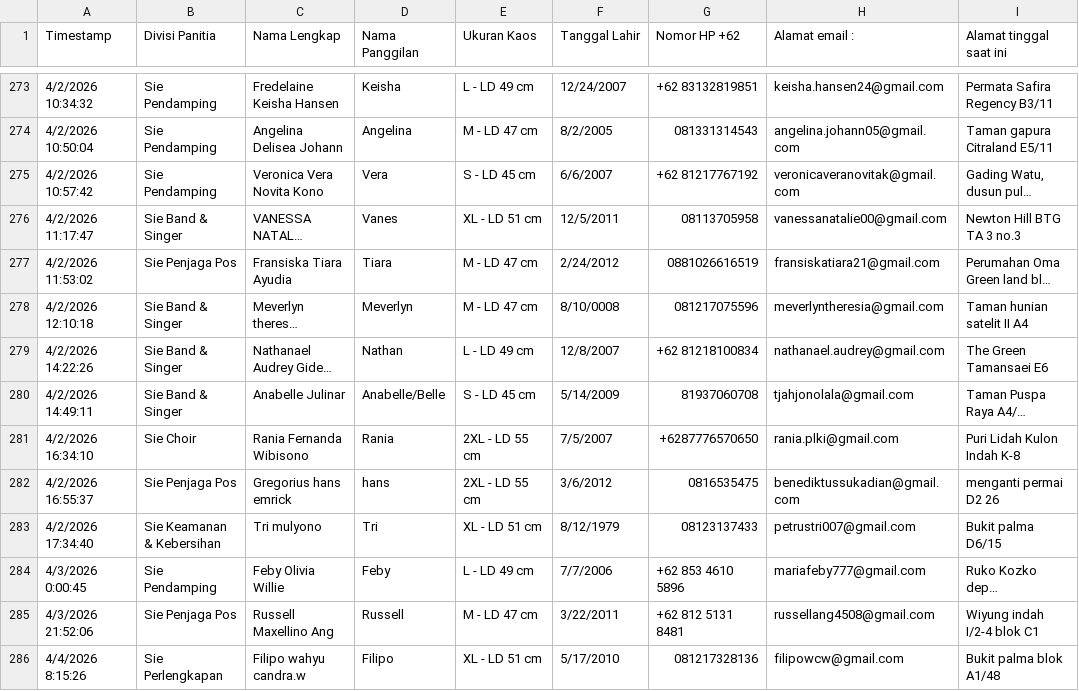
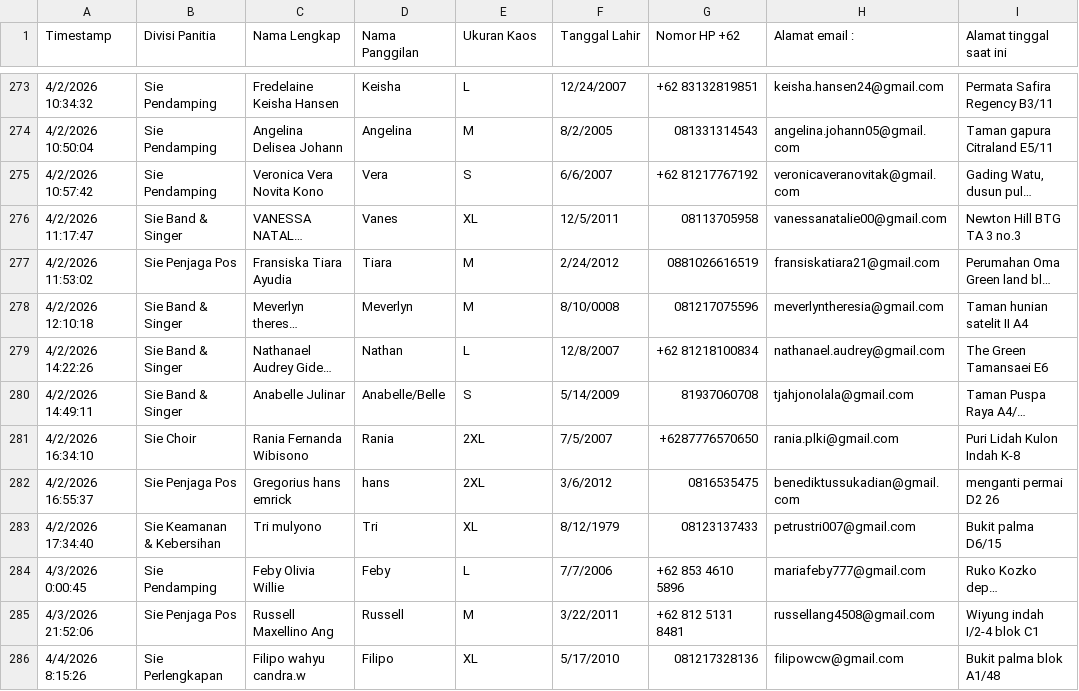
Before and after one commit to auckyrh/sks-web-app, a CSV file: public/data-form-panitia-SKS-2026.csv, drawn as a sheet; only a part is shown, gaps mark what is left out; long unchanged cells end in …; the diff covers the shown part only; the diff names each change by its address in the sheet, - before the commit and + after, or states it on an @@ line.

```diff
--- a/public/data-form-panitia-SKS-2026.csv
+++ b/public/data-form-panitia-SKS-2026.csv
-E273 (Ukuran Kaos): L - LD 49 cm
+E273 (Ukuran Kaos): L
-E274 (Ukuran Kaos): M - LD 47 cm
+E274 (Ukuran Kaos): M
-E275 (Ukuran Kaos): S - LD 45 cm
+E275 (Ukuran Kaos): S
-E276 (Ukuran Kaos): XL - LD 51 cm
+E276 (Ukuran Kaos): XL
-E277:E278 (Ukuran Kaos): M - LD 47 cm
+E277:E278 (Ukuran Kaos): M
-E279 (Ukuran Kaos): L - LD 49 cm
+E279 (Ukuran Kaos): L
-E280 (Ukuran Kaos): S - LD 45 cm
+E280 (Ukuran Kaos): S
-E281:E282 (Ukuran Kaos): 2XL - LD 55 cm
+E281:E282 (Ukuran Kaos): 2XL
-E283 (Ukuran Kaos): XL - LD 51 cm
+E283 (Ukuran Kaos): XL
-E284 (Ukuran Kaos): L - LD 49 cm
+E284 (Ukuran Kaos): L
-E285 (Ukuran Kaos): M - LD 47 cm
+E285 (Ukuran Kaos): M
-E286 (Ukuran Kaos): XL - LD 51 cm
+E286 (Ukuran Kaos): XL
```
Also changed, not shown: 137 edited cells elsewhere in this file.
